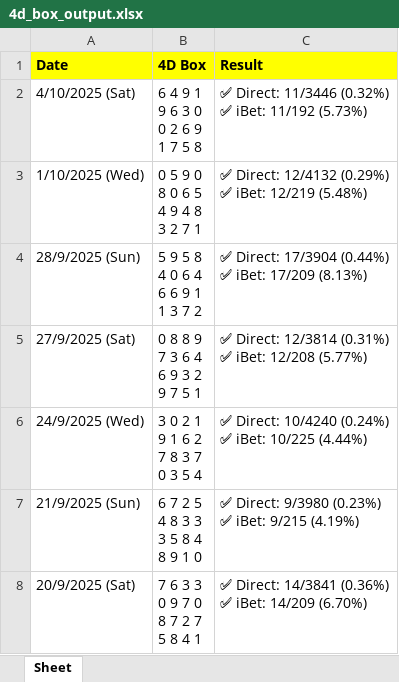
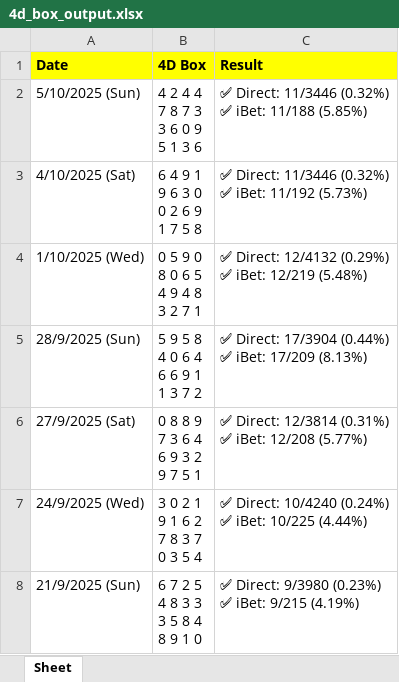
Before and after one commit to apiusage/sg-4d-json, an Excel workbook: 4d_box_output.xlsx, sheet Sheet, drawn as a sheet; only a part is shown; the shorter side is filled out with more unchanged rows; values as stored, in another font and other column widths than the file's, no borders; ↵ is a line break in a cell; the diff names each change by its address in the sheet, - before the commit and + after, or states it on an @@ line.

```diff
--- a/4d_box_output.xlsx (sheet Sheet)
+++ b/4d_box_output.xlsx (sheet Sheet)
+row 2: 5/10/2025 (Sun) | 4 2 4 4 ↵ 7 8 7 3 ↵ 3 6 0 9 ↵ 5 1 3 6 | ✅ Direct: 11/3446 (0.32%) ↵ ✅ iBet: 11/188 (5.85%)
```
Also changed, not shown: 1 other file.
